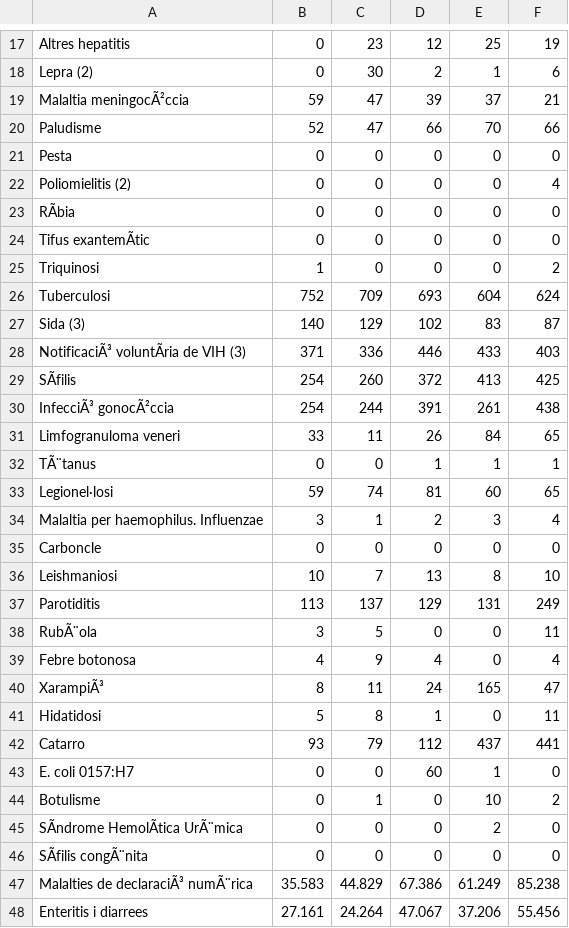
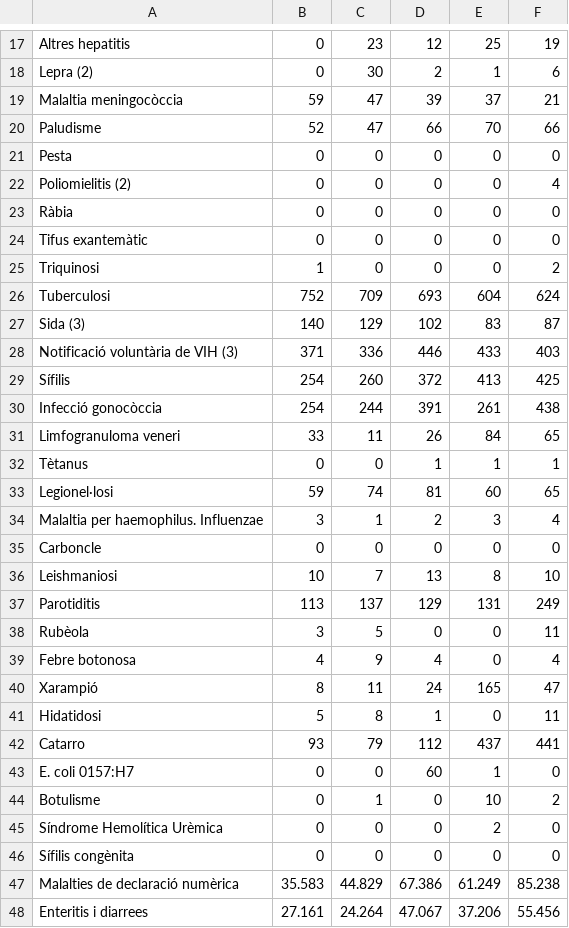
Before and after one commit to hackbdw14/hackatonData, a CSV file: datasets/estadistica/sanidad/AOK.csv, drawn as a sheet; only a part is shown, gaps mark what is left out; the diff covers the shown part only; the diff names each change by its address in the sheet, - before the commit and + after, or states it on an @@ line.

```diff
--- a/datasets/estadistica/sanidad/AOK.csv
+++ b/datasets/estadistica/sanidad/AOK.csv
-A19: Malaltia meningocÃ²ccia
+A19: Malaltia meningocòccia
-A23: RÃbia
+A23: Ràbia
-A24: Tifus exantemÃtic
+A24: Tifus exantemàtic
-A28: NotificaciÃ³ voluntÃria de VIH (3)
+A28: Notificació voluntària de VIH (3)
-A29: SÃfilis
+A29: Sífilis
-A30: InfecciÃ³ gonocÃ²ccia
+A30: Infecció gonocòccia
-A32: TÃ¨tanus
+A32: Tètanus
-A38: RubÃ¨ola
+A38: Rubèola
-A40: XarampiÃ³
+A40: Xarampió
-A45: SÃndrome HemolÃtica UrÃ¨mica
+A45: Síndrome Hemolítica Urèmica
-A46: SÃfilis congÃ¨nita
+A46: Sífilis congènita
-A47: Malalties de declaraciÃ³ numÃ¨rica
+A47: Malalties de declaració numèrica
```
Also changed, not shown: 6 edited cells elsewhere in this file, datasets/estadistica/residuos_y_energia/BOK.csv, datasets/estadistica/residuos_y_energia/COK.csv, 17 other files.
